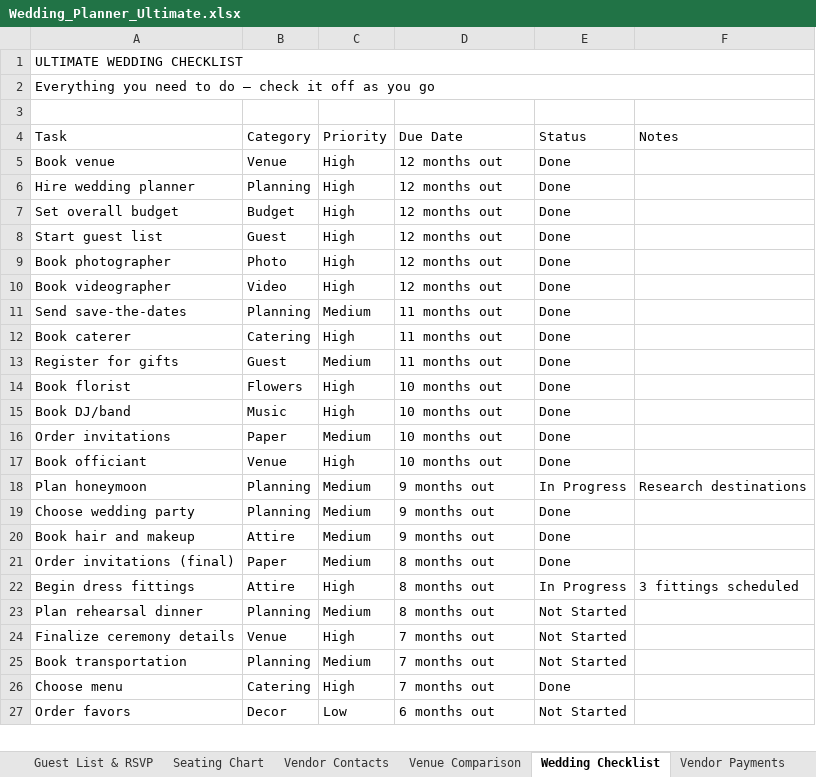
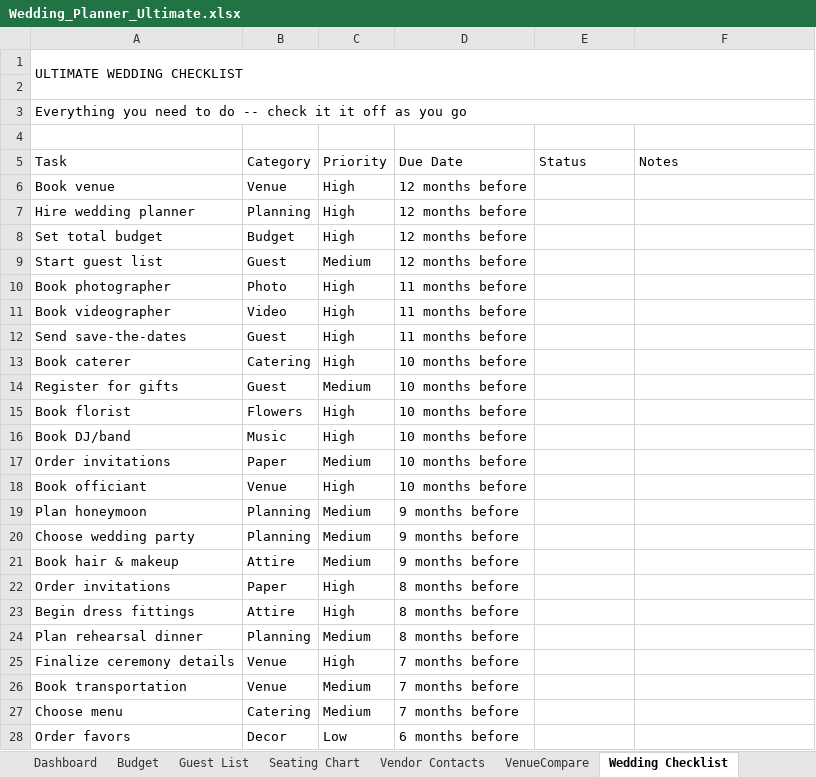
Before and after one commit to AiLunaStore/AiLunaStore, an Excel workbook: Wedding_Planner_Ultimate.xlsx, sheet Wedding Checklist, drawn as a sheet; only a part is shown; values as stored, in another font and other column widths than the file's, no cell formats; removed rows and columns are numbered as before the commit, all else as after; the diff covers the shown part only; the diff names each change by its address in the sheet, - before the commit and + after, or states it on an @@ line.

Commit message:
Wedding Planner Ultimate v3 — 10 tabs, navy + gold, charts, data validation, KPIs, color-coded

```diff
--- a/Wedding_Planner_Ultimate.xlsx (sheet Wedding Checklist)
+++ b/Wedding_Planner_Ultimate.xlsx (sheet Wedding Checklist)
-sheet tab: Guest List & RSVP
+sheet tab: Budget
-sheet tab: Venue Comparison
+sheet tab: Guest List
+sheet tab: VenueCompare
+row 2: (empty)
-A3 (Task): …to do — check it off…
+A3 (Task): …to do -- check it it off…
-D6:D9 (Due Date): 12 months out
+D6:D9 (Due Date): 12 months before
-E6:E18 (Status): Done
+E6:E18 (Status): (empty)
-A8 (Task): Set overall budget
+A8 (Task): Set total budget
-C9 (Priority): High
+C9 (Priority): Medium
-D10:D11 (Due Date): 12 months out
+D10:D11 (Due Date): 11 months before
-B12 (Category): Planning
+B12 (Category): Guest
-C12 (Priority): Medium
+C12 (Priority): High
-D12 (Due Date): 11 months out
+D12 (Due Date): 11 months before
-D13:D14 (Due Date): 11 months out
+D13:D14 (Due Date): 10 months before
-D15:D18 (Due Date): 10 months out
+D15:D18 (Due Date): 10 months before
-D19:D21 (Due Date): 9 months out
+D19:D21 (Due Date): 9 months before
-E19 (Status): In Progress
+E19 (Status): (empty)
-F19 (Notes): Research destinations
+F19 (Notes): (empty)
-E20:E21 (Status): Done
+E20:E21 (Status): (empty)
-A21 (Task): Book hair and makeup
+A21 (Task): Book hair & makeup
-row 21: Order invitations (final) | Paper | Medium | 8 months out | Done
+row 22: Order invitations | Paper | High | 8 months before
-D23:D24 (Due Date): 8 months out
+D23:D24 (Due Date): 8 months before
-E23 (Status): In Progress
+E23 (Status): (empty)
-F23 (Notes): 3 fittings scheduled
+F23 (Notes): (empty)
-E24:E26 (Status): Not Started
+E24:E26 (Status): (empty)
-D25:D27 (Due Date): 7 months out
+D25:D27 (Due Date): 7 months before
-B26 (Category): Planning
+B26 (Category): Venue
-C27 (Priority): High
+C27 (Priority): Medium
-E27 (Status): Done
+E27 (Status): (empty)
-D28 (Due Date): 6 months out
+D28 (Due Date): 6 months before
-E28 (Status): Not Started
+E28 (Status): (empty)
```
Also changed, not shown: 1 added row, 1 removed row and 35 edited cells elsewhere in this sheet, sheet Budget, sheet Vendor Payments, sheet Seating Chart, sheet Timeline, sheet Dashboard, sheet Vendor Contacts, other sheet tabs, cell formats, charts or pictures.
